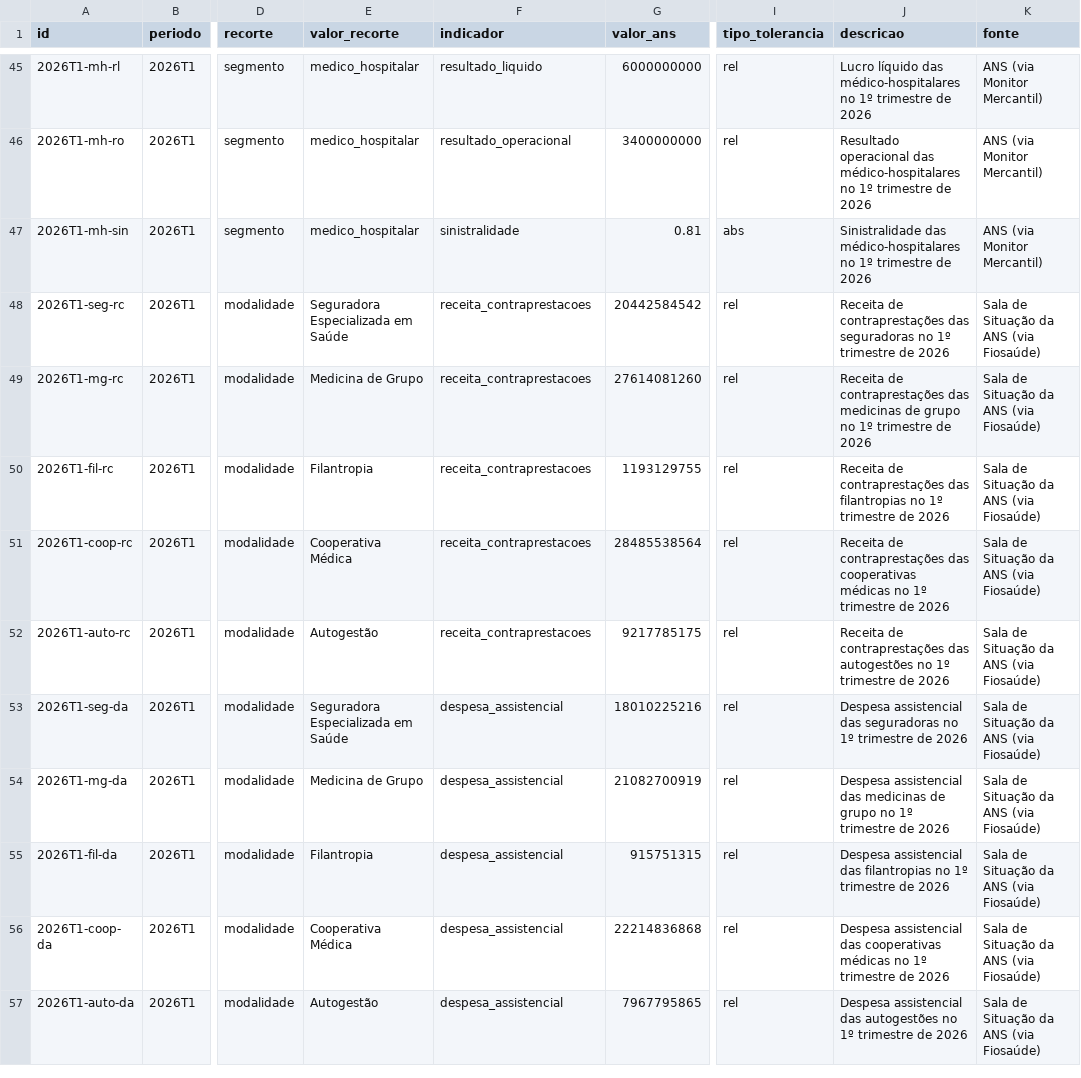
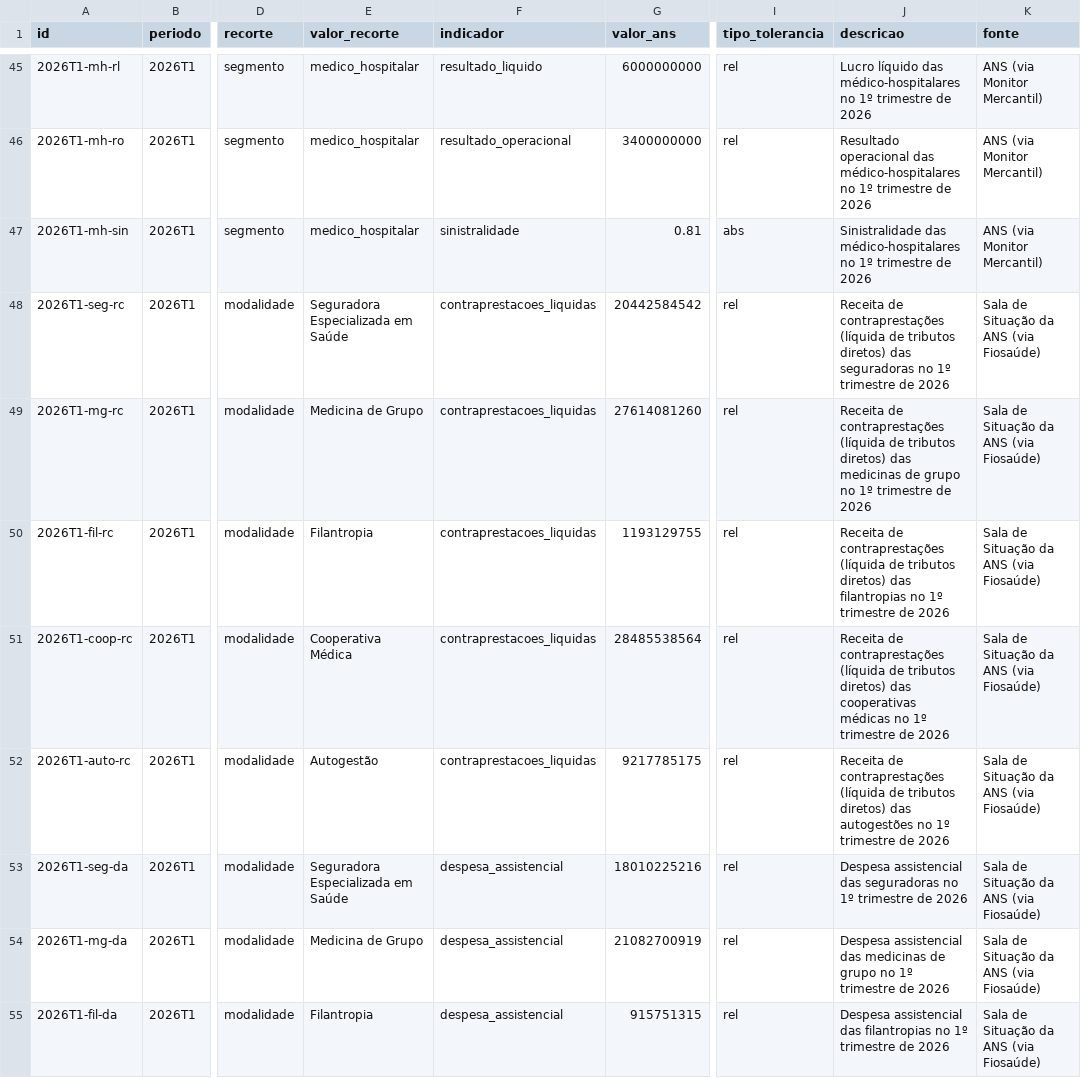
Before and after one commit to Jefferson019/portfolio, a CSV file: datascience/prj_observatorio_saude_suplementar/src/observatorio_ans/referencias/ans_divulgacoes.csv, drawn as a sheet; only a part is shown, gaps mark what is left out; the shorter side is filled out with more unchanged rows; the diff names each change by its address in the sheet, - before the commit and + after, or states it on an @@ line.

```diff
--- a/datascience/prj_observatorio_saude_suplementar/src/observatorio_ans/referencias/ans_divulgacoes.csv
+++ b/datascience/prj_observatorio_saude_suplementar/src/observatorio_ans/referencias/ans_divulgacoes.csv
-F48:F52 (indicador): receita_contraprestacoes
+F48:F52 (indicador): contraprestacoes_liquidas
-J48 (descricao): …de contraprestações das seguradoras…
+J48 (descricao): …de contraprestações (líquida de tributos diretos) das seguradoras…
-J49 (descricao): …de contraprestações das medicinas…
+J49 (descricao): …de contraprestações (líquida de tributos diretos) das medicinas…
-J50 (descricao): …de contraprestações das filantropias…
+J50 (descricao): …de contraprestações (líquida de tributos diretos) das filantropias…
-J51 (descricao): …de contraprestações das cooperativas…
+J51 (descricao): …de contraprestações (líquida de tributos diretos) das cooperativas…
-J52 (descricao): …de contraprestações das autogestões…
+J52 (descricao): …de contraprestações (líquida de tributos diretos) das autogestões…
```
Also changed, not shown: 6 other files.
